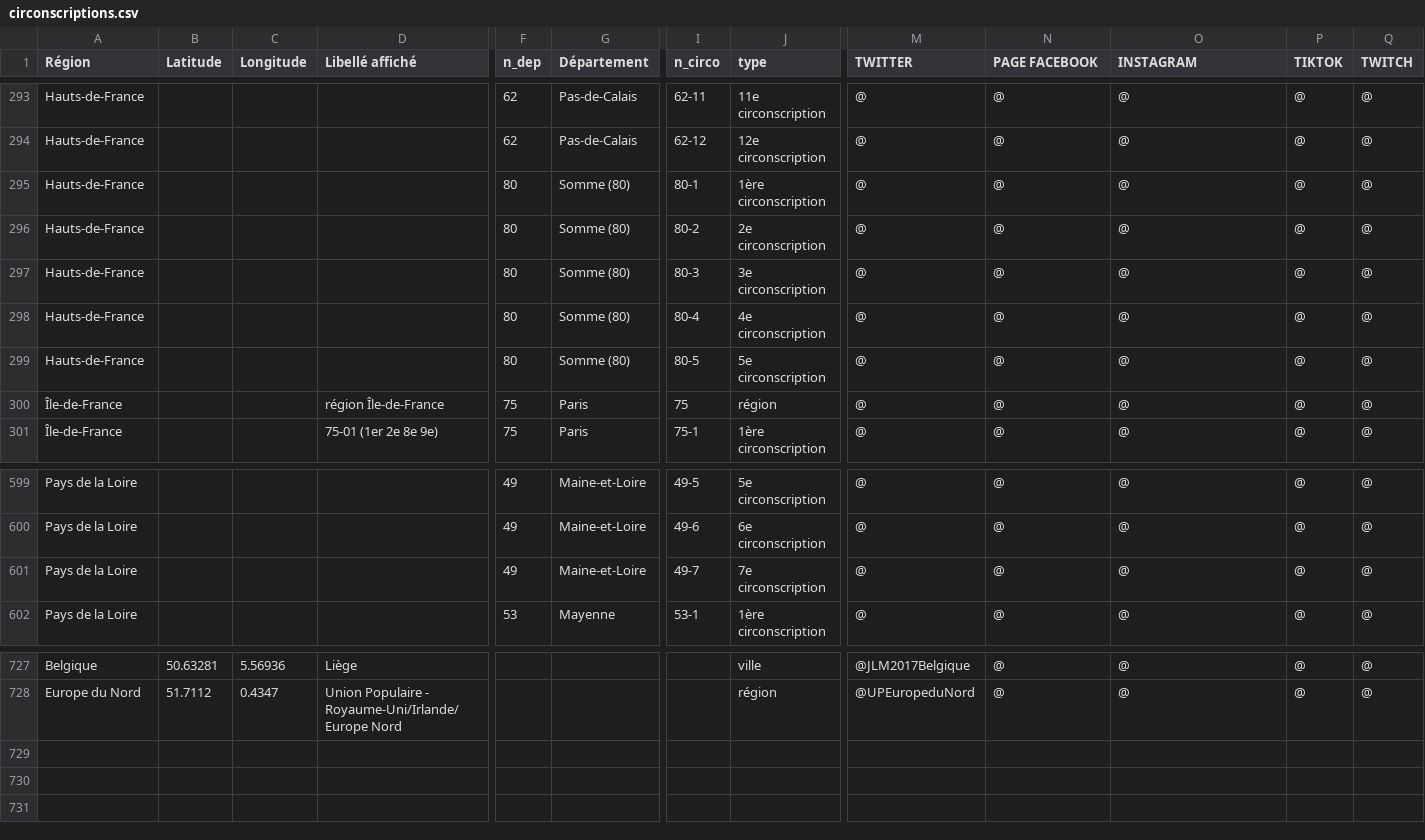
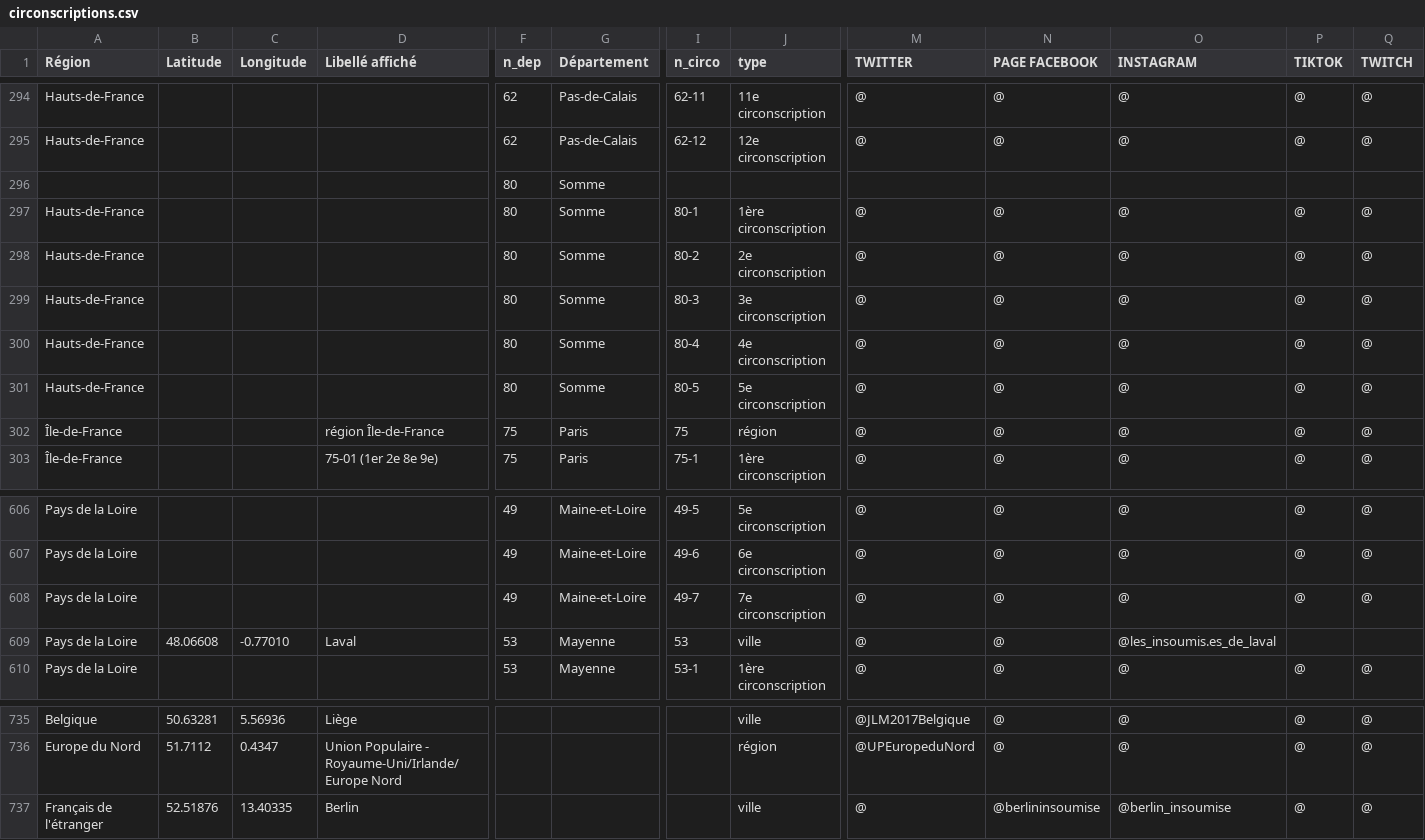
Before and after one commit to u4y0u/circo, a CSV file: circonscriptions.csv, drawn as a sheet; only a part is shown, gaps mark what is left out; addresses are those after the commit; rows hold the shown columns only; the diff covers the shown part only; the diff names each change by its address in the sheet, - before the commit and + after, or states it on an @@ line.

```diff
--- a/circonscriptions.csv
+++ b/circonscriptions.csv
+row 296:  |  |  |  | 80 | Somme
-G297:G301 (Département): Somme (80)
+G297:G301 (Département): Somme
+row 609: Pays de la Loire | 48.06608 | -0.77010 | Laval | 53 | Mayenne | 53 | ville | @ | @ | @les_insoumis.es_de_laval
+row 737: Français de l'étranger | 52.51876 | 13.40335 | Berlin |  |  |  | ville | @ | @berlininsoumise | @berlin_insoumise | @ | @
```
Also changed, not shown: 6 added rows and 3 edited cells elsewhere in this file, 2 other files.
